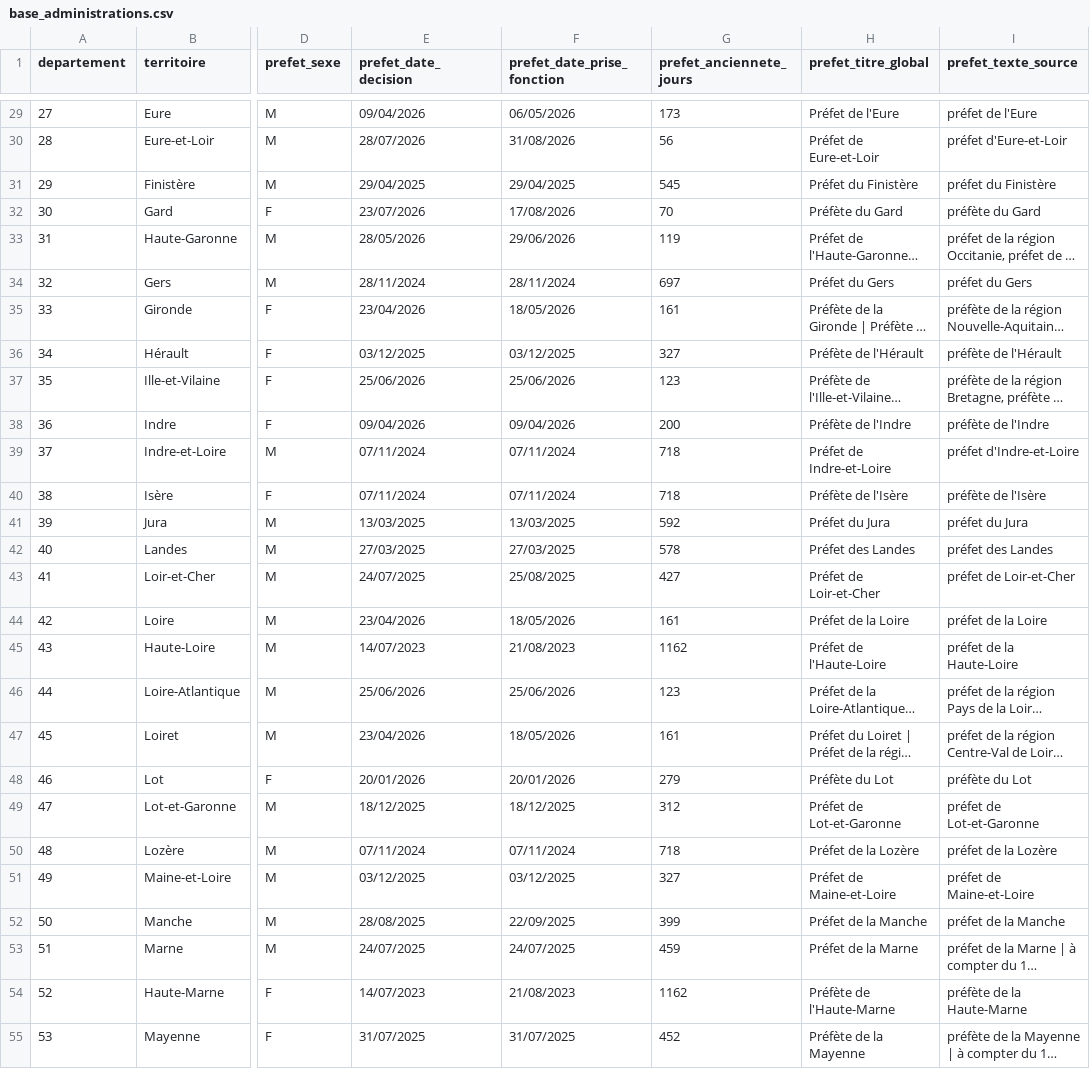
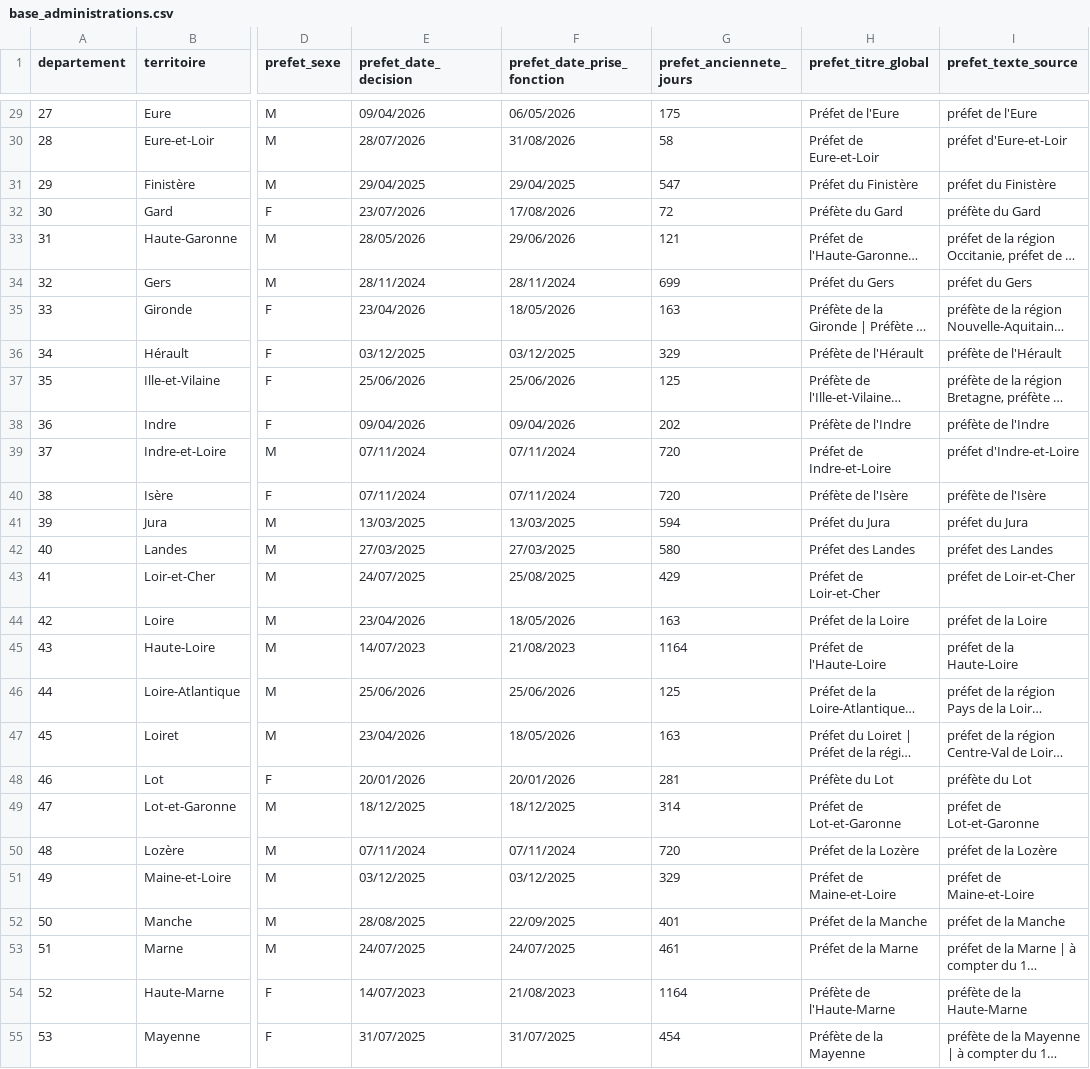
Before and after one commit to mathieu-bottero/prefets-france, a CSV file: commun/data/base_administrations.csv, drawn as a sheet; only a part is shown, gaps mark what is left out; long unchanged cells end in …; the diff covers the shown part only; the diff names each change by its address in the sheet, - before the commit and + after, or states it on an @@ line.

```diff
--- a/commun/data/base_administrations.csv
+++ b/commun/data/base_administrations.csv
-G29 (prefet_anciennete_jours): 173
+G29 (prefet_anciennete_jours): 175
-G30 (prefet_anciennete_jours): 56
+G30 (prefet_anciennete_jours): 58
-G31 (prefet_anciennete_jours): 545
+G31 (prefet_anciennete_jours): 547
-G32 (prefet_anciennete_jours): 70
+G32 (prefet_anciennete_jours): 72
-G33 (prefet_anciennete_jours): 119
+G33 (prefet_anciennete_jours): 121
-G34 (prefet_anciennete_jours): 697
+G34 (prefet_anciennete_jours): 699
-G35 (prefet_anciennete_jours): 161
+G35 (prefet_anciennete_jours): 163
-G36 (prefet_anciennete_jours): 327
+G36 (prefet_anciennete_jours): 329
-G37 (prefet_anciennete_jours): 123
+G37 (prefet_anciennete_jours): 125
-G38 (prefet_anciennete_jours): 200
+G38 (prefet_anciennete_jours): 202
-G39:G40 (prefet_anciennete_jours): 718
+G39:G40 (prefet_anciennete_jours): 720
-G41 (prefet_anciennete_jours): 592
+G41 (prefet_anciennete_jours): 594
-G42 (prefet_anciennete_jours): 578
+G42 (prefet_anciennete_jours): 580
-G43 (prefet_anciennete_jours): 427
+G43 (prefet_anciennete_jours): 429
-G44 (prefet_anciennete_jours): 161
+G44 (prefet_anciennete_jours): 163
-G45 (prefet_anciennete_jours): 1162
+G45 (prefet_anciennete_jours): 1164
-G46 (prefet_anciennete_jours): 123
+G46 (prefet_anciennete_jours): 125
-G47 (prefet_anciennete_jours): 161
+G47 (prefet_anciennete_jours): 163
-G48 (prefet_anciennete_jours): 279
+G48 (prefet_anciennete_jours): 281
-G49 (prefet_anciennete_jours): 312
+G49 (prefet_anciennete_jours): 314
-G50 (prefet_anciennete_jours): 718
+G50 (prefet_anciennete_jours): 720
-G51 (prefet_anciennete_jours): 327
+G51 (prefet_anciennete_jours): 329
-G52 (prefet_anciennete_jours): 399
+G52 (prefet_anciennete_jours): 401
-G53 (prefet_anciennete_jours): 459
+G53 (prefet_anciennete_jours): 461
-G54 (prefet_anciennete_jours): 1162
+G54 (prefet_anciennete_jours): 1164
-G55 (prefet_anciennete_jours): 452
+G55 (prefet_anciennete_jours): 454
```
Also changed, not shown: 75 edited cells elsewhere in this file.
